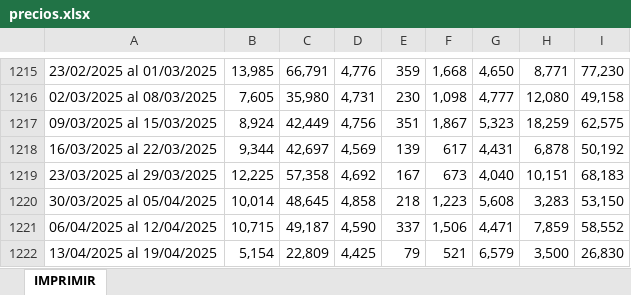
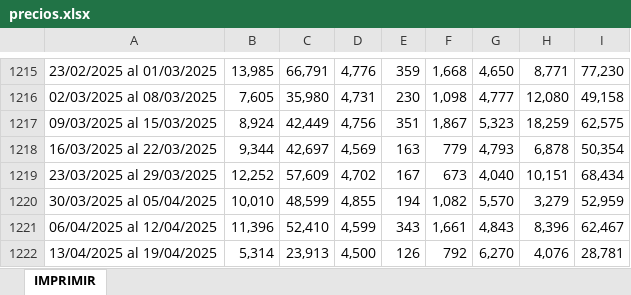
Before and after one commit to rxavier/econuy-extras, an Excel workbook: econuy_extras/retrieval/precios.xlsx, sheet IMPRIMIR, drawn as a sheet; only a part is shown, gaps mark what is left out; values as stored, in another font and other column widths than the file's, no borders; the diff covers the shown part only; the diff names each change by its address in the sheet, - before the commit and + after, or states it on an @@ line.

Commit message:
Commit from GitHub Actions (inac_data)

```diff
--- a/econuy_extras/retrieval/precios.xlsx (sheet IMPRIMIR)
+++ b/econuy_extras/retrieval/precios.xlsx (sheet IMPRIMIR)
-E1218: 139
+E1218: 163
-F1218: 617
+F1218: 779
-G1218: 4,431
+G1218: 4,793
-I1218: 50,192
+I1218: 50,354
-B1219: 12,225
+B1219: 12,252
-C1219: 57,358
+C1219: 57,609
-D1219: 4,692
+D1219: 4,702
-I1219: 68,183
+I1219: 68,434
-B1220: 10,014
+B1220: 10,010
-C1220: 48,645
+C1220: 48,599
-D1220: 4,858
+D1220: 4,855
-E1220: 218
+E1220: 194
-F1220: 1,223
+F1220: 1,082
-G1220: 5,608
+G1220: 5,570
-H1220: 3,283
+H1220: 3,279
-I1220: 53,150
+I1220: 52,959
-B1221: 10,715
+B1221: 11,396
-C1221: 49,187
+C1221: 52,410
-D1221: 4,590
+D1221: 4,599
-E1221: 337
+E1221: 343
-F1221: 1,506
+F1221: 1,661
-G1221: 4,471
+G1221: 4,843
-H1221: 7,859
+H1221: 8,396
-I1221: 58,552
+I1221: 62,467
-B1222: 5,154
+B1222: 5,314
-C1222: 22,809
+C1222: 23,913
-D1222: 4,425
+D1222: 4,500
-E1222: 79
+E1222: 126
-F1222: 521
+F1222: 792
-G1222: 6,579
+G1222: 6,270
-H1222: 3,500
+H1222: 4,076
-I1222: 26,830
+I1222: 28,781
```
Also changed, not shown: 1 added row and 18 edited cells elsewhere in this sheet.
